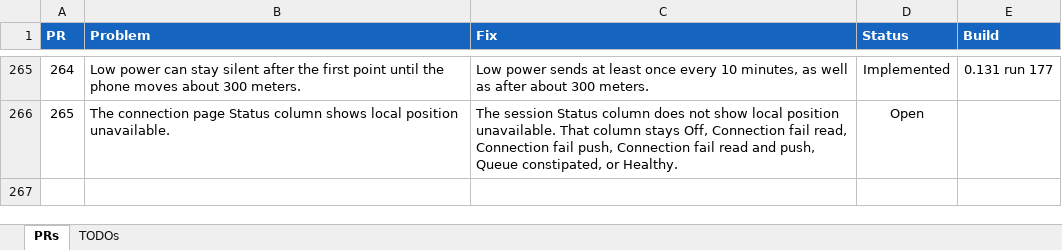
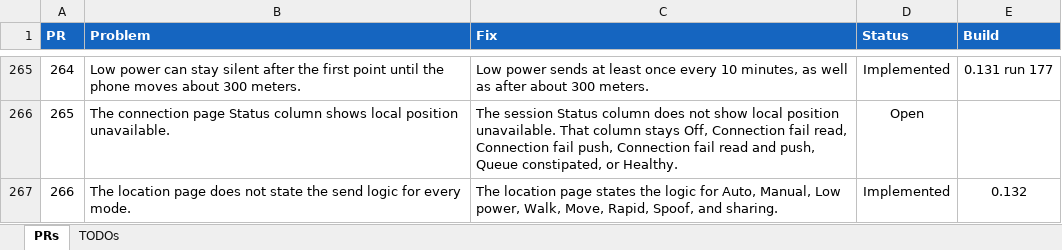
Before and after one commit to jonopelgt/NextcloudPhoneTrack, an Excel workbook: PRS.xlsx, sheet PRs, drawn as a sheet; only a part is shown, gaps mark what is left out; values as stored, in another font and other column widths than the file's, no borders; conditional formats not drawn; the diff names each change by its address in the sheet, - before the commit and + after, or states it on an @@ line.

Commit message:
Describe each location mode on the location page
Auto, Manual, Low power, Walk, Move, Rapid, Spoof, and sharing.

```diff
--- a/PRS.xlsx (sheet PRs)
+++ b/PRS.xlsx (sheet PRs)
+row 267: 266 | The location page does not state the send logic for every mode. | The location page states the logic for Auto, Manual, Low power, Walk, Move, Rapid, Spoof, and sharing. | Implemented | 0.132
```
Also changed, not shown: 2 other files.
